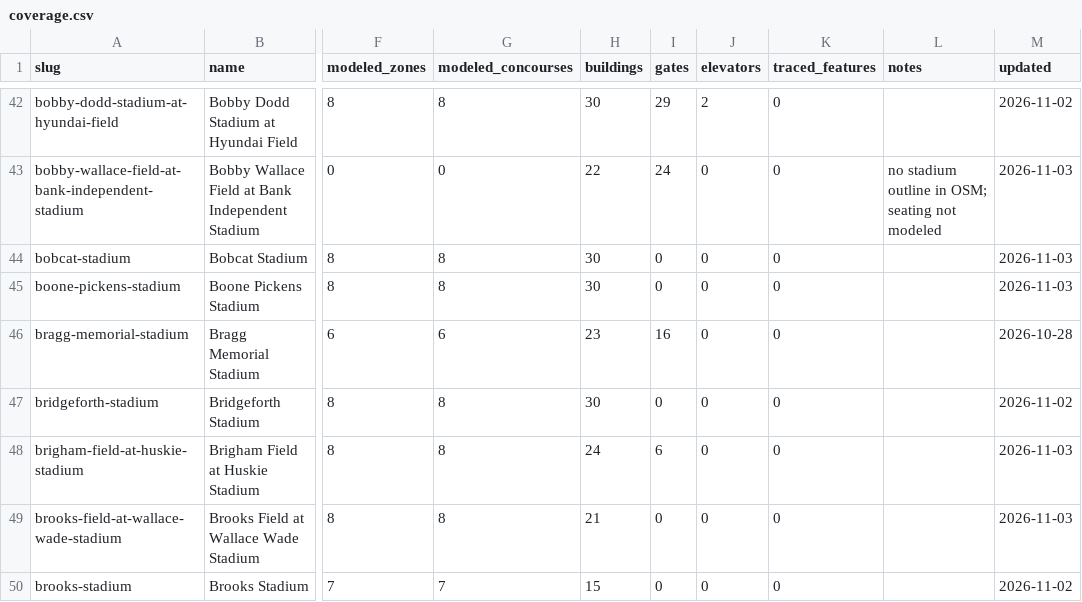
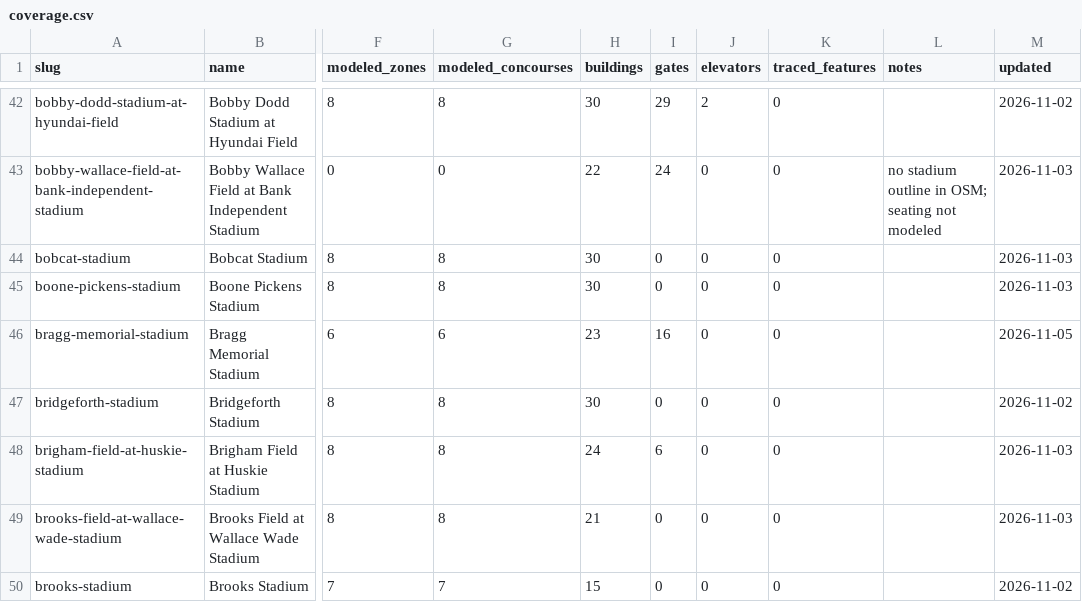
Before and after one commit to zeringueil-source/stadium-venue-library, a CSV file: venues/coverage.csv, drawn as a sheet; only a part is shown, gaps mark what is left out; the diff covers the shown part only; the diff names each change by its address in the sheet, - before the commit and + after, or states it on an @@ line.

```diff
--- a/venues/coverage.csv
+++ b/venues/coverage.csv
-M46 (updated): 2026-10-28
+M46 (updated): 2026-11-05
```
Also changed, not shown: 35 edited cells elsewhere in this file, 37 other files.
